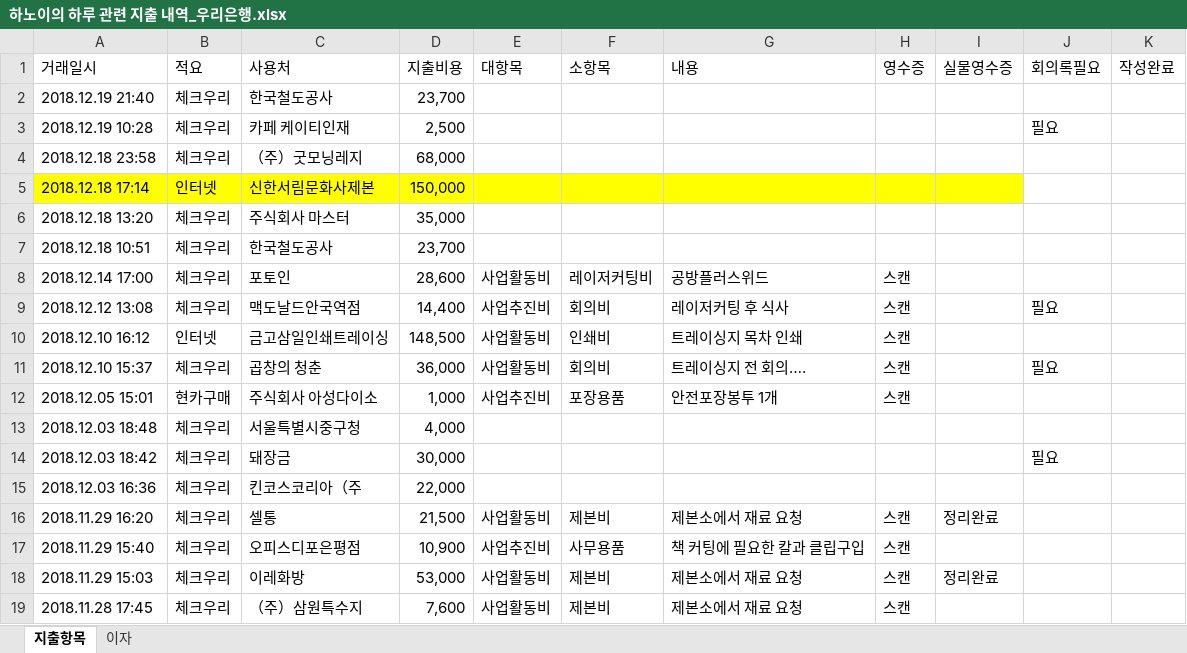
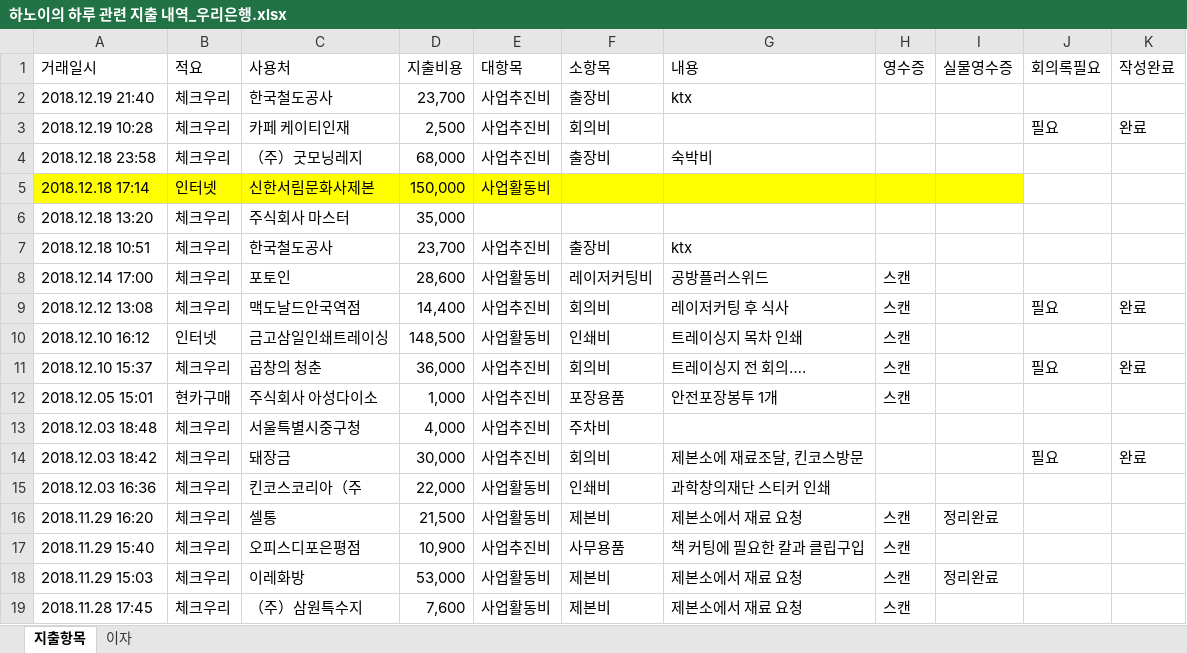
Before and after one commit to duruduru/gardenhanoi, an Excel workbook: 한국과학창의재단 메이커 지원사업/하노이의 하루 관련 지출 내역_우리은행.xlsx, sheet 지출항목, drawn as a sheet; only a part is shown; values as stored, in another font and other column widths than the file's, no borders; the diff names each change by its address in the sheet, - before the commit and + after, or states it on an @@ line.

```diff
--- a/한국과학창의재단 메이커 지원사업/하노이의 하루 관련 지출 내역_우리은행.xlsx (sheet 지출항목)
+++ b/한국과학창의재단 메이커 지원사업/하노이의 하루 관련 지출 내역_우리은행.xlsx (sheet 지출항목)
-E2:E4 (대항목): (empty)
+E2:E4 (대항목): 사업추진비
-F2 (소항목): (empty)
+F2 (소항목): 출장비
-G2 (내용): (empty)
+G2 (내용): ktx
-F3 (소항목): (empty)
+F3 (소항목): 회의비
-K3 (작성완료): (empty)
+K3 (작성완료): 완료
-F4 (소항목): (empty)
+F4 (소항목): 출장비
-G4 (내용): (empty)
+G4 (내용): 숙박비
-E5 (대항목): (empty)
+E5 (대항목): 사업활동비
-E7 (대항목): (empty)
+E7 (대항목): 사업추진비
-F7 (소항목): (empty)
+F7 (소항목): 출장비
-G7 (내용): (empty)
+G7 (내용): ktx
-K9 (작성완료): (empty)
+K9 (작성완료): 완료
-E11 (대항목): 사업활동비
+E11 (대항목): 사업추진비
-K11 (작성완료): (empty)
+K11 (작성완료): 완료
-E13:E14 (대항목): (empty)
+E13:E14 (대항목): 사업추진비
-F13 (소항목): (empty)
+F13 (소항목): 주차비
-F14 (소항목): (empty)
+F14 (소항목): 회의비
-G14 (내용): (empty)
+G14 (내용): 제본소에 재료조달, 킨코스방문
-K14 (작성완료): (empty)
+K14 (작성완료): 완료
-E15 (대항목): (empty)
+E15 (대항목): 사업활동비
-F15 (소항목): (empty)
+F15 (소항목): 인쇄비
-G15 (내용): (empty)
+G15 (내용): 과학창의재단 스티커 인쇄
```
Also changed, not shown: 13 other files.
